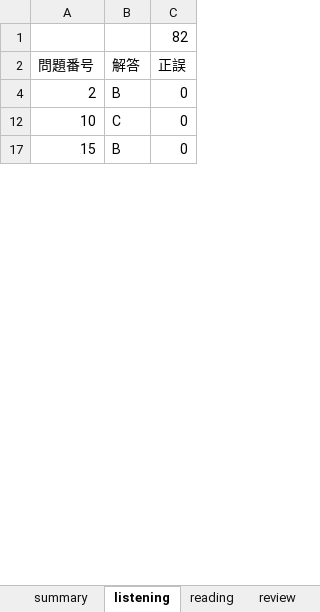
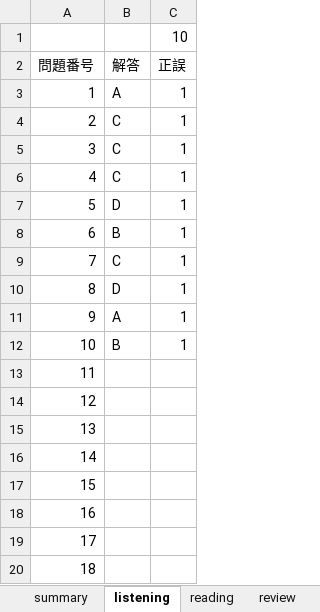
Before and after one commit to Shinichi0713/english-study, an Excel workbook: toeic-test-v4/trial1-v1.xlsx, sheet listening, drawn as a sheet; only a part is shown; values as stored, in another font and other column widths than the file's, no borders; the diff covers the shown part only; the diff names each change by its address in the sheet, - before the commit and + after, or states it on an @@ line.

```diff
--- a/toeic-test-v4/trial1-v1.xlsx (sheet listening)
+++ b/toeic-test-v4/trial1-v1.xlsx (sheet listening)
-C1 (正誤): 82
+C1 (正誤): 10
+row 3: 1 | A | 1
-B4 (解答): B
+B4 (解答): C
-C4 (正誤): 0
+C4 (正誤): 1
@@ row 5 unhidden: 3 | C | 1 @@
+row 6: 4 | C | 1
+row 7: 5 | D | 1
@@ row 8 unhidden: 6 | B | 1 @@
+row 9: 7 | C | 1
@@ row 10 unhidden: 8 | D | 1 @@
+row 11: 9 | A | 1
-B12 (解答): C
+B12 (解答): B
-C12 (正誤): 0
+C12 (正誤): 1
+row 13: 11
+row 14: 12
+row 15: 13
+row 16: 14
-B17 (解答): B
+B17 (解答): (empty)
-C17 (正誤): 0
+C17 (正誤): (empty)
+row 18: 16
+row 19: 17
+row 20: 18
```
Also changed, not shown: 67 added rows and 30 edited cells elsewhere in this sheet, sheet reading, sheet review, sheet summary, hidden cells, 1 other file.
